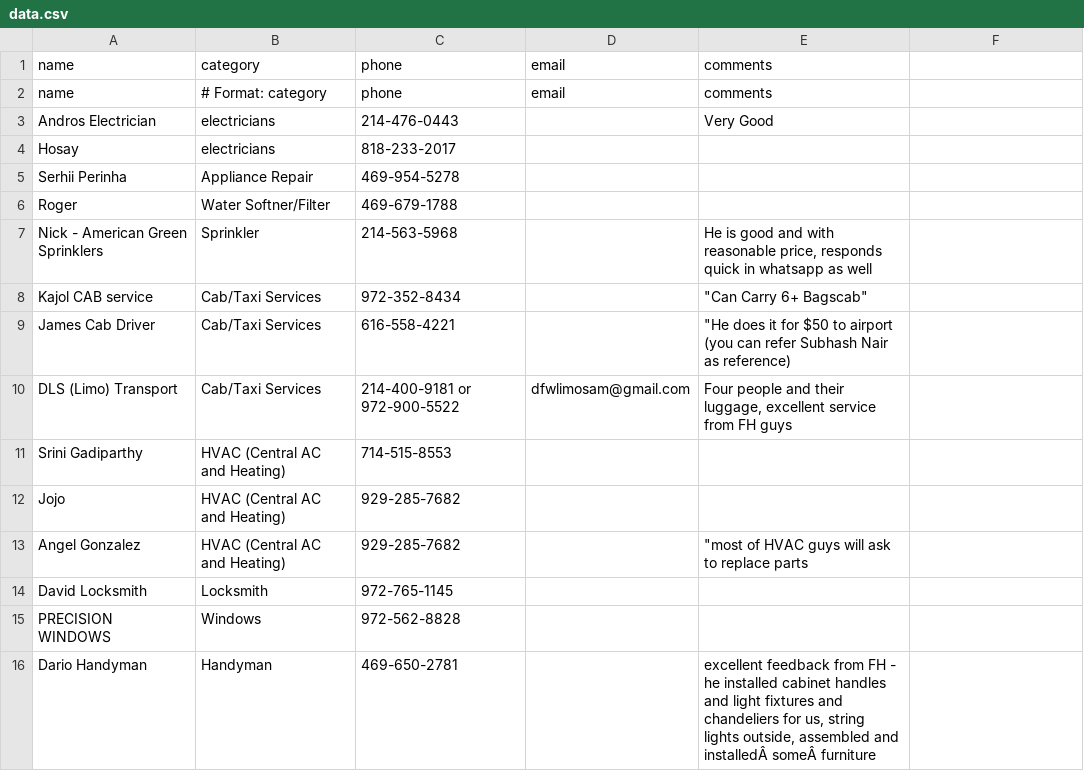
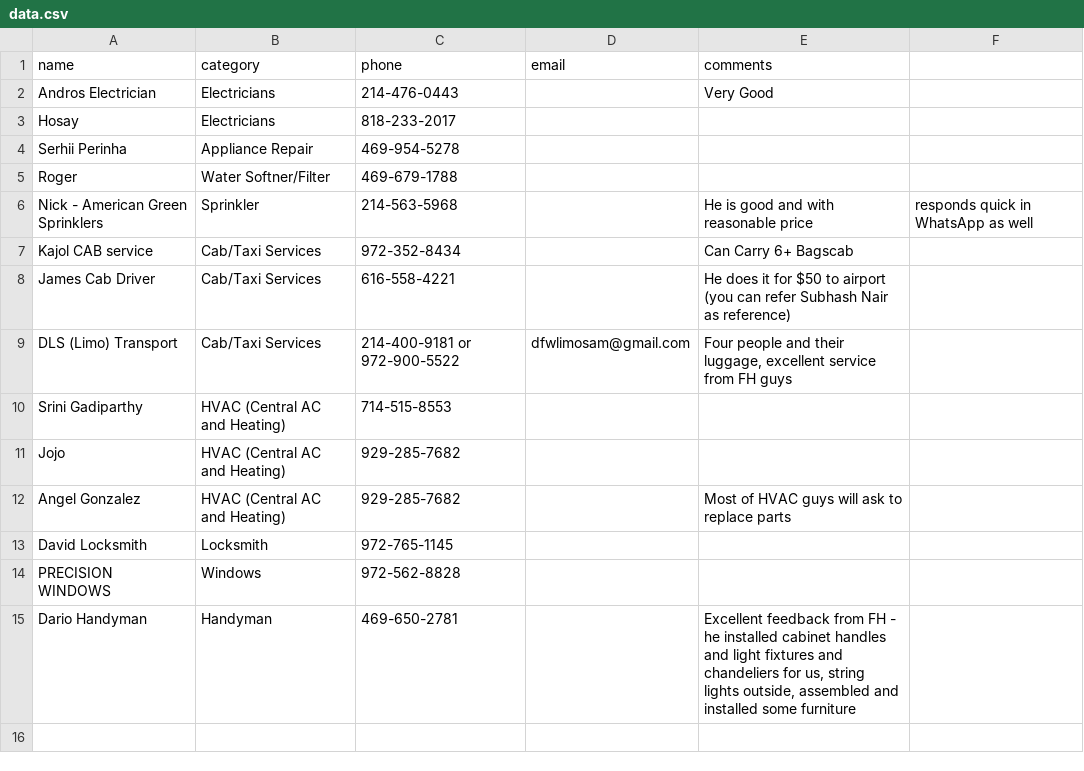
Before and after one commit to crepaka/fh-handymen, a CSV file: data.csv, drawn as a sheet; removed rows and columns are numbered as before the commit, all else as after; the diff names each change by its address in the sheet, - before the commit and + after, or states it on an @@ line.

Commit message:
Update data.csv

```diff
--- a/data.csv
+++ b/data.csv
-row 2: name | # Format: category | phone | email | comments
-B2:B3 (category): electricians
+B2:B3 (category): Electricians
-E6 (comments): …with reasonable price, responds quick in whatsapp as well
+E6 (comments): …with reasonable price
-F6: (empty)
+F6: responds quick in WhatsApp as well
-E7 (comments): "Can Carry 6+ Bagscab"
+E7 (comments): Can Carry 6+ Bagscab
-E8 (comments): "He does it…
+E8 (comments): He does it…
-E12 (comments): "most of HVAC guys will ask to replace parts
+E12 (comments): Most of HVAC guys will ask to replace parts
-E15 (comments): excellent feedback from FH - he installed cabinet handles and light fixtures and chandeliers for us, string lights outside, assembled and installedÂ someÂ furniture
+E15 (comments): Excellent feedback from FH - he installed cabinet handles and light fixtures and chandeliers for us, string lights outside, assembled and installed some furniture
```
